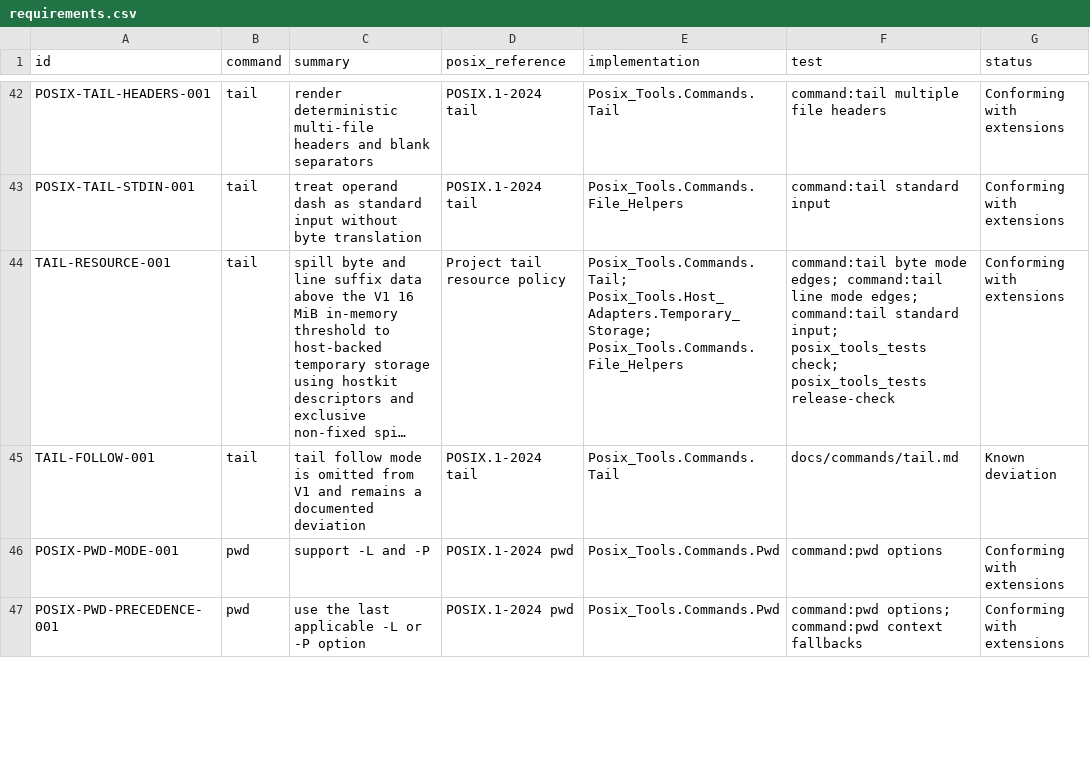
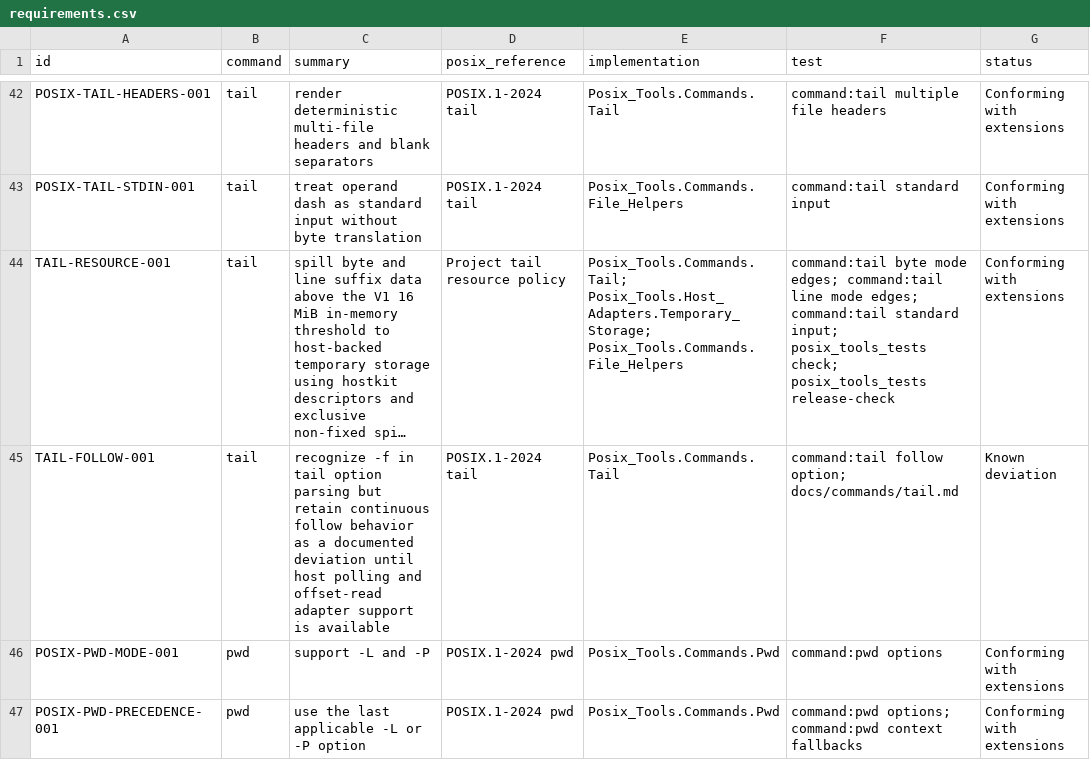
Before and after one commit to bracke/posix_tools, a CSV file: generated/requirements.csv, drawn as a sheet; only a part is shown, gaps mark what is left out; long unchanged cells end in …; the diff names each change by its address in the sheet, - before the commit and + after, or states it on an @@ line.

Commit message:
Recognize tail follow option

```diff
--- a/generated/requirements.csv
+++ b/generated/requirements.csv
-C45 (summary): tail follow mode is omitted from V1 and remains a documented deviation
+C45 (summary): recognize -f in tail option parsing but retain continuous follow behavior as a documented deviation until host polling and offset-read adapter support is available
-F45 (test): docs/commands/tail.md
+F45 (test): command:tail follow option; docs/commands/tail.md
```
Also changed, not shown: 9 other files.
